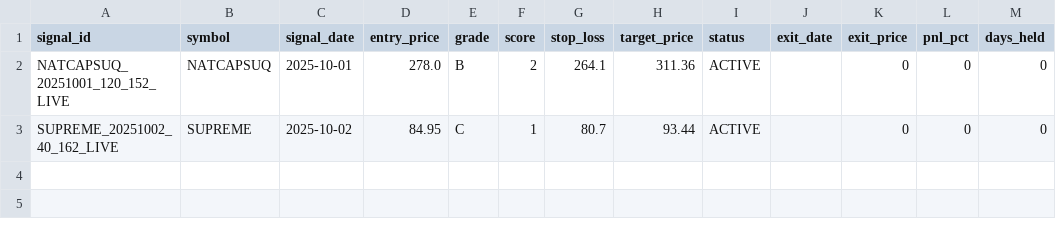
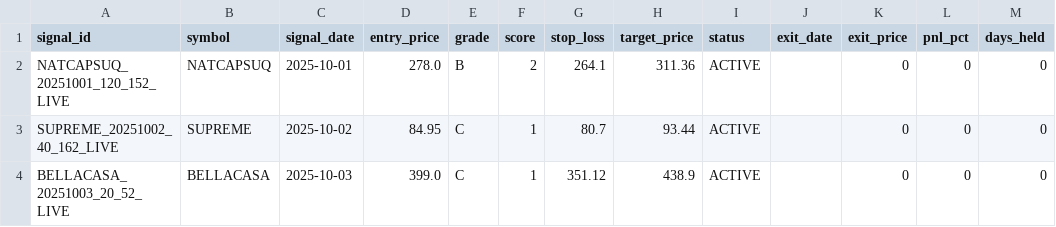
Before and after one commit to Deep-Adhia/IPO-Base-Scanner, a CSV file: ipo_signals.csv, drawn as a sheet.

```diff
--- a/ipo_signals.csv
+++ b/ipo_signals.csv
@@ -3 +3,2 @@ NATCAPSUQ_20251001_120_152_LIVE,NATCAPSUQ,2025-10-01,278.0,B,2,264.1,311.36,ACTI
 SUPREME_20251002_40_162_LIVE,SUPREME,2025-10-02,84.95,C,1,80.7,93.44,ACTIVE,,0,0,0
+BELLACASA_20251003_20_52_LIVE,BELLACASA,2025-10-03,399.0,C,1,351.12,438.9,ACTIVE,,0,0,0
```
Also changed, not shown: ipo_positions.csv, recent_ipo_symbols.csv.
